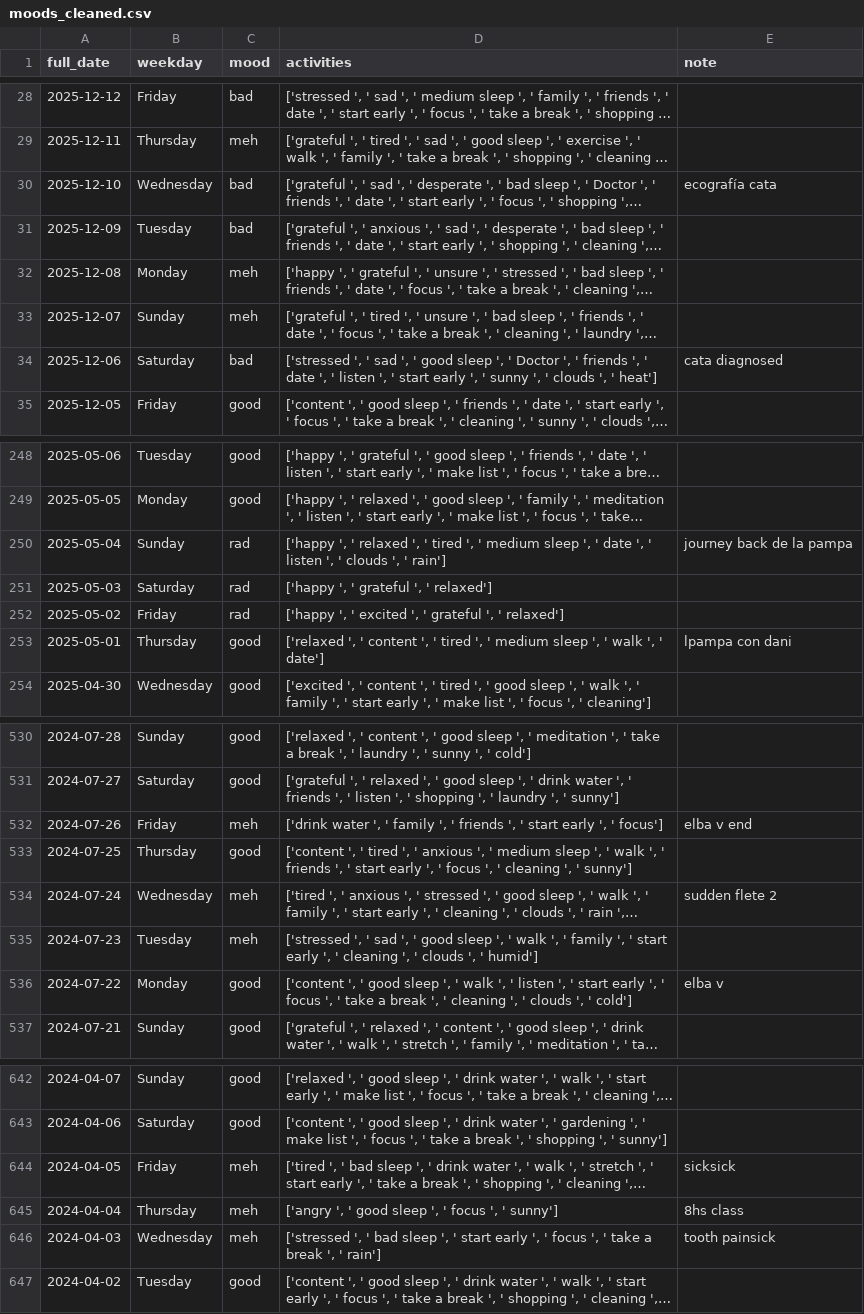
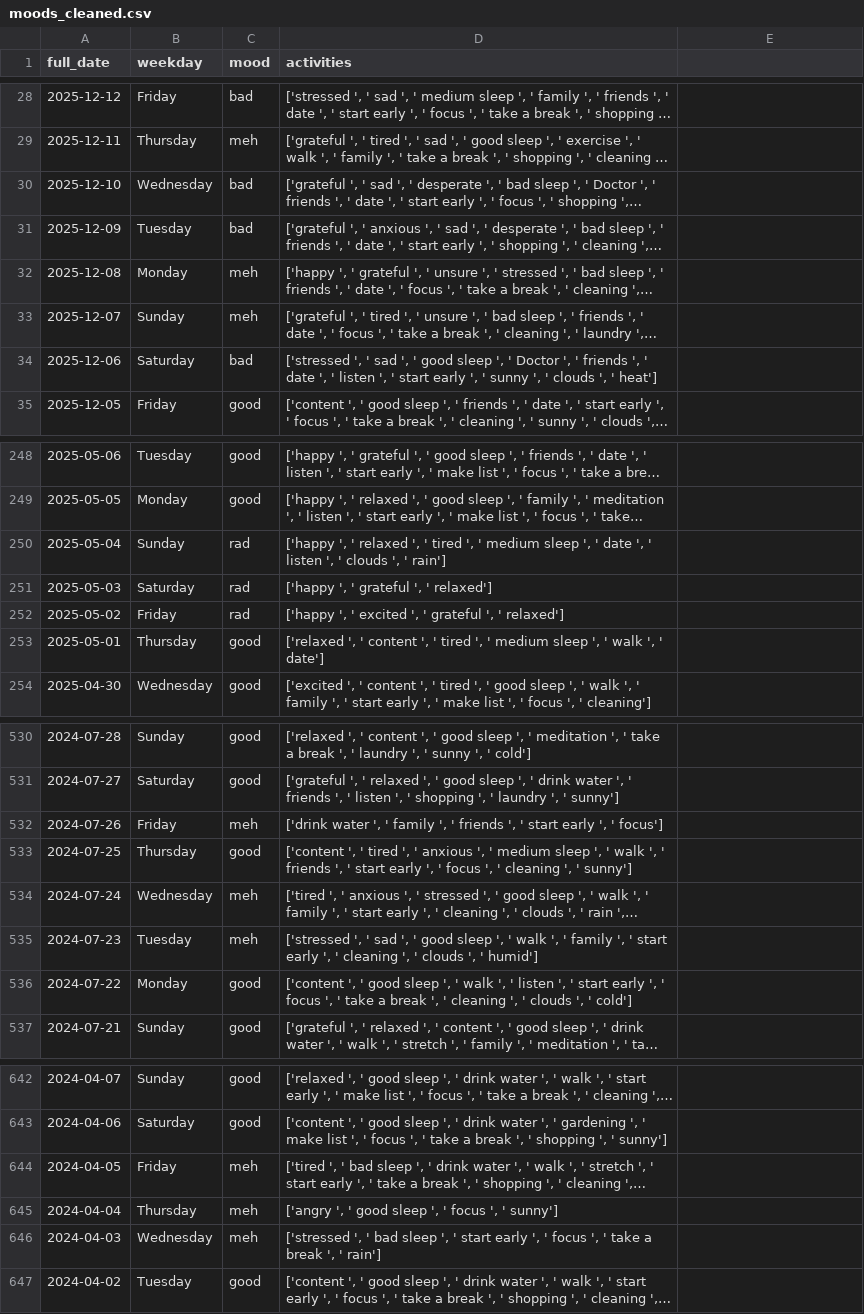
Before and after one commit to herguad/mood_tracker, a CSV file: data/moods_cleaned.csv, drawn as a sheet; only a part is shown, gaps mark what is left out; long unchanged cells end in …; the diff covers the shown part only; the diff names each change by its address in the sheet, - before the commit and + after, or states it on an @@ line.

Commit message:
remove notes,

```diff
--- a/data/moods_cleaned.csv
+++ b/data/moods_cleaned.csv
-E1: note
+E1: (empty)
-E30: ecografía cata
+E30: (empty)
-E34: cata diagnosed
+E34: (empty)
-E250: journey back de la pampa
+E250: (empty)
-E253: lpampa con dani
+E253: (empty)
-E532: elba v end
+E532: (empty)
-E534: sudden flete 2
+E534: (empty)
-E536: elba v
+E536: (empty)
-E644: sicksick
+E644: (empty)
-E645: 8hs class
+E645: (empty)
-E646: tooth painsick
+E646: (empty)
```
Also changed, not shown: 47 edited cells elsewhere in this file, 1 other file.
